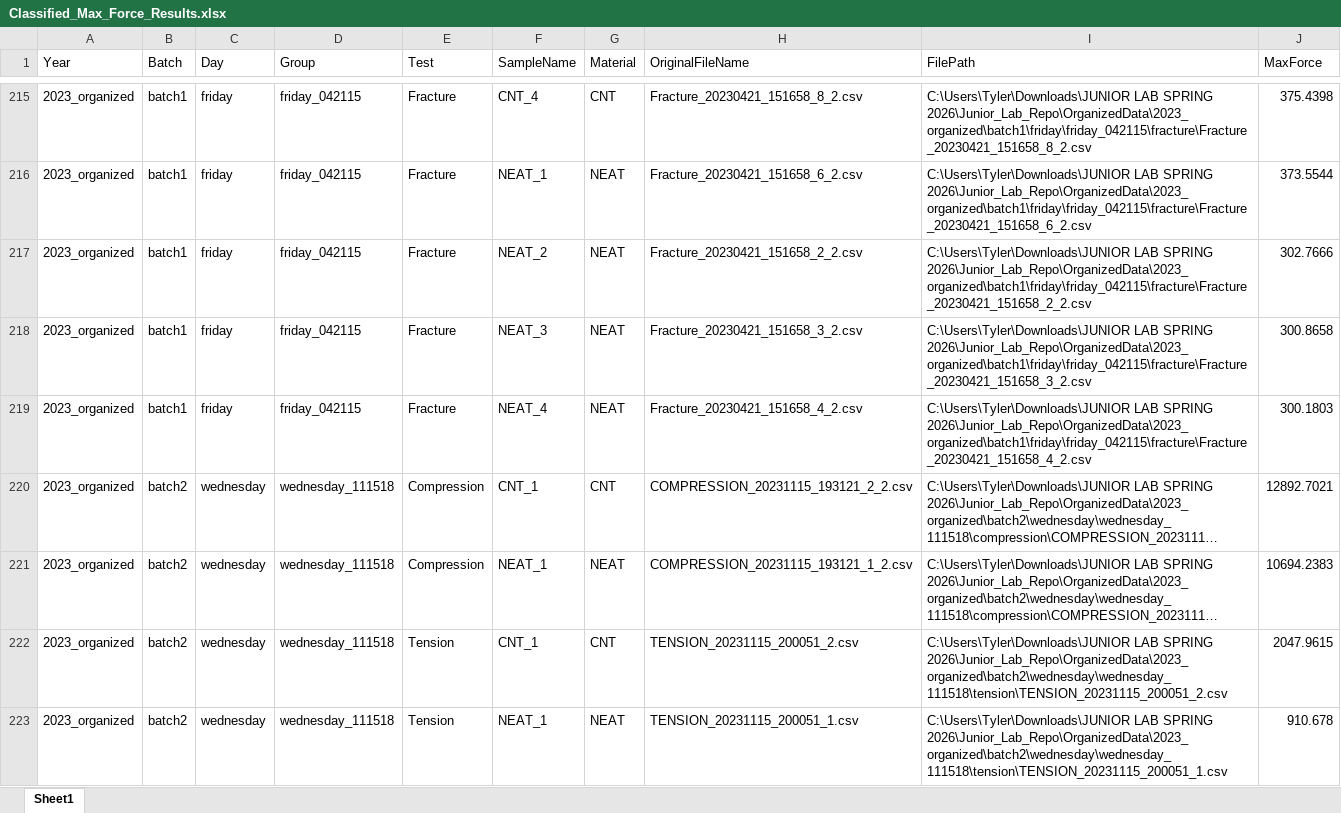
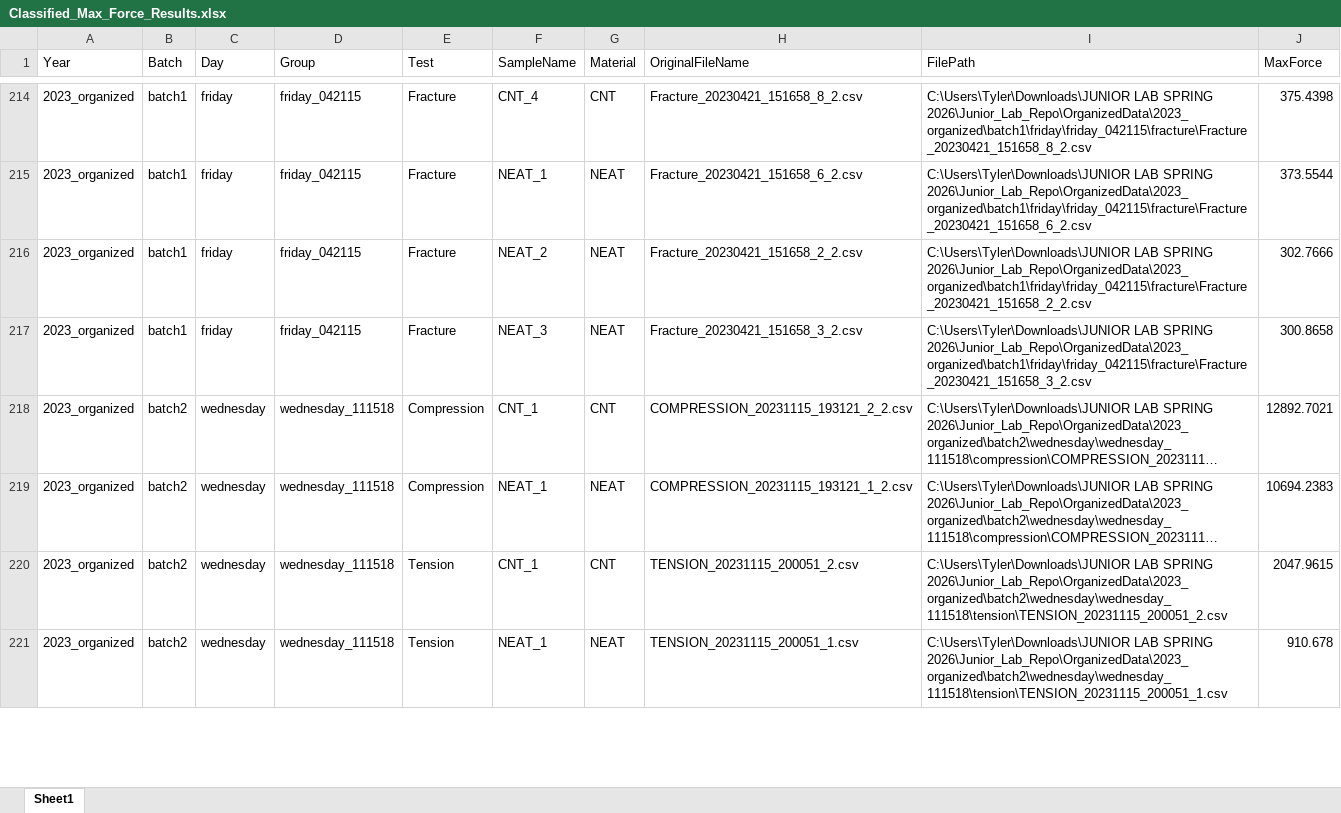
Before and after one commit to tberryy/Junior_Lab_Repo, an Excel workbook: OrganizedData/2023_organized/Classified_Max_Force_Results.xlsx, sheet Sheet1, drawn as a sheet; only a part is shown, gaps mark what is left out; long unchanged cells end in …; values as stored, in another font and other column widths than the file's, no borders; removed rows and columns are numbered as before the commit, all else as after; the diff covers the shown part only; the diff names each change by its address in the sheet, - before the commit and + after, or states it on an @@ line.

```diff
--- a/OrganizedData/2023_organized/Classified_Max_Force_Results.xlsx (sheet Sheet1)
+++ b/OrganizedData/2023_organized/Classified_Max_Force_Results.xlsx (sheet Sheet1)
-row 219: 2023_organized | batch1 | friday | friday_042115 | Fracture | NEAT_4 | NEAT | Fracture_20230421_151658_4_2.csv | C:\Users\Tyler\Downloads\JUNIOR LAB SPRING 2026\Junior_Lab_Repo\OrganizedData\2023_organized\batch1\friday\friday_042115\fracture\Fracture_20230421_151658_4_2.csv | 300.1803
```
Also changed, not shown: 2 added rows, 1 removed row and 8 edited cells elsewhere in this sheet, OrganizedData/2024_organized/Classified_Max_Force_Results.xlsx, OrganizedData/2025_organized/Classified_Max_Force_Results.xlsx, 32 other files.
